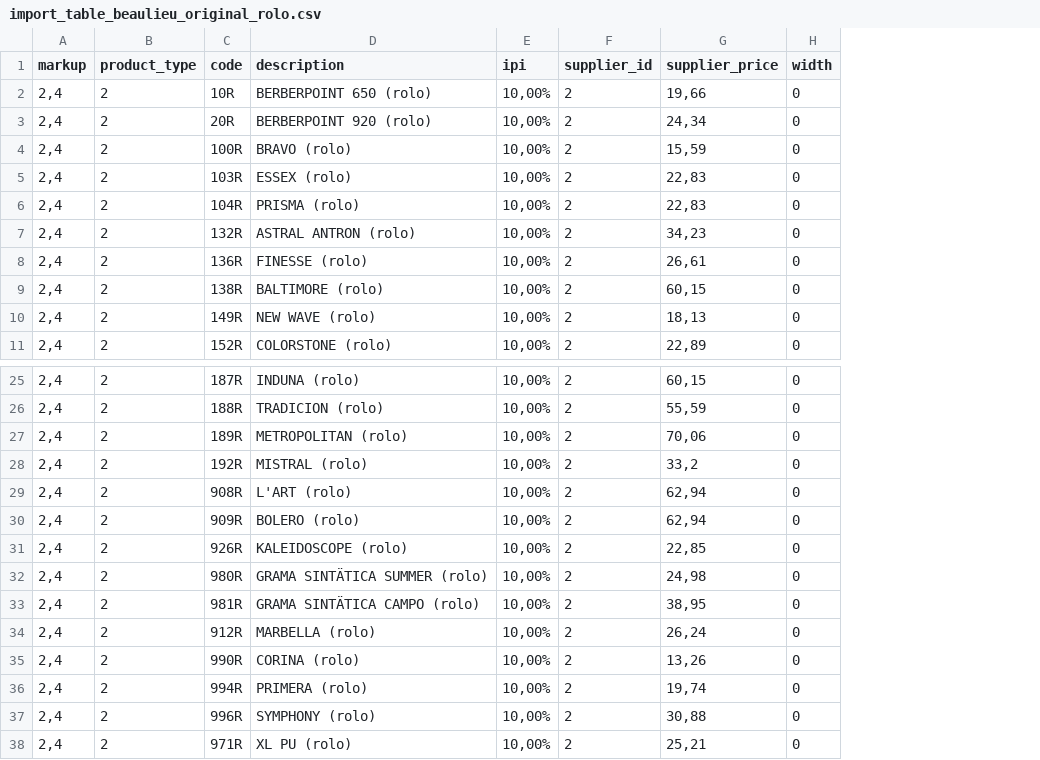
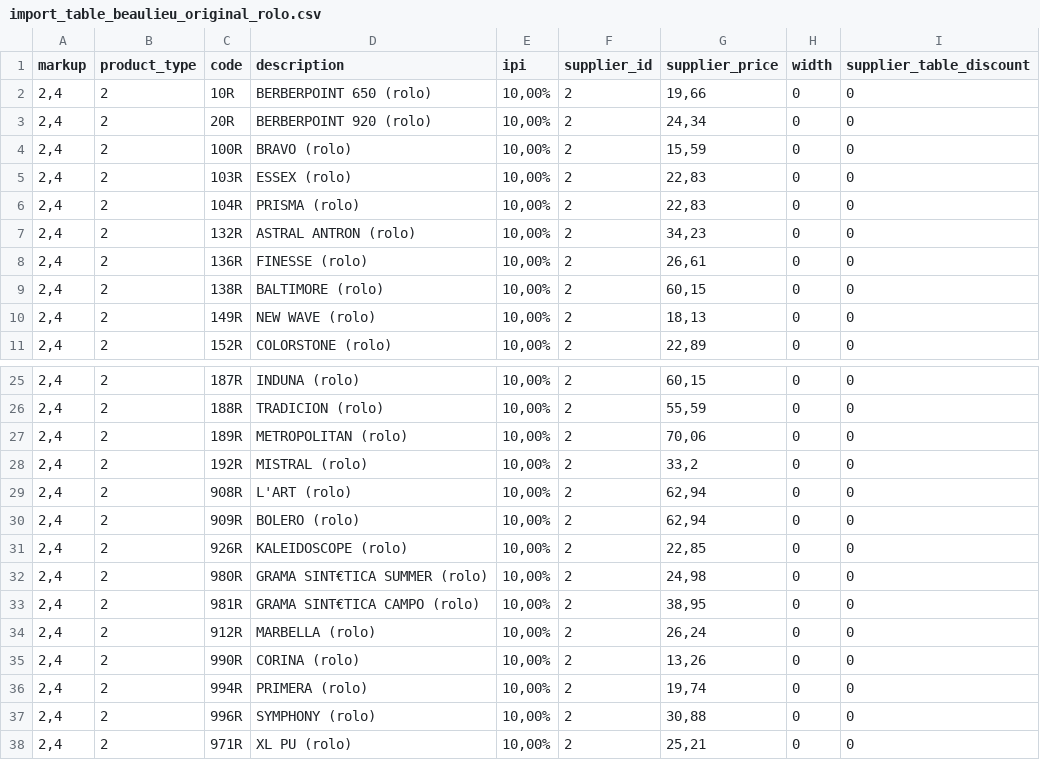
Before and after one commit to kimxoxo/baway, a CSV file: catalogos/beaulieu/import_table_beaulieu_original_rolo.csv, drawn as a sheet; only a part is shown, gaps mark what is left out; the diff names each change by its address in the sheet, - before the commit and + after, or states it on an @@ line.

```diff
--- a/catalogos/beaulieu/import_table_beaulieu_original_rolo.csv
+++ b/catalogos/beaulieu/import_table_beaulieu_original_rolo.csv
+column I (supplier_table_discount), rows 2-11: all 0; rows 25-38: all 0
-D32 (description): GRAMA SINTÄTICA SUMMER (rolo)
+D32 (description): GRAMA SINT€TICA SUMMER (rolo)
-D33 (description): GRAMA SINTÄTICA CAMPO (rolo)
+D33 (description): GRAMA SINT€TICA CAMPO (rolo)
```
Also changed, not shown: catalogos/beaulieu/import_table_beaulieu_original_corte.csv, catalogos/beaulieu/import_table_beaulieu_original_corte_uft8.csv, 5 other files.
